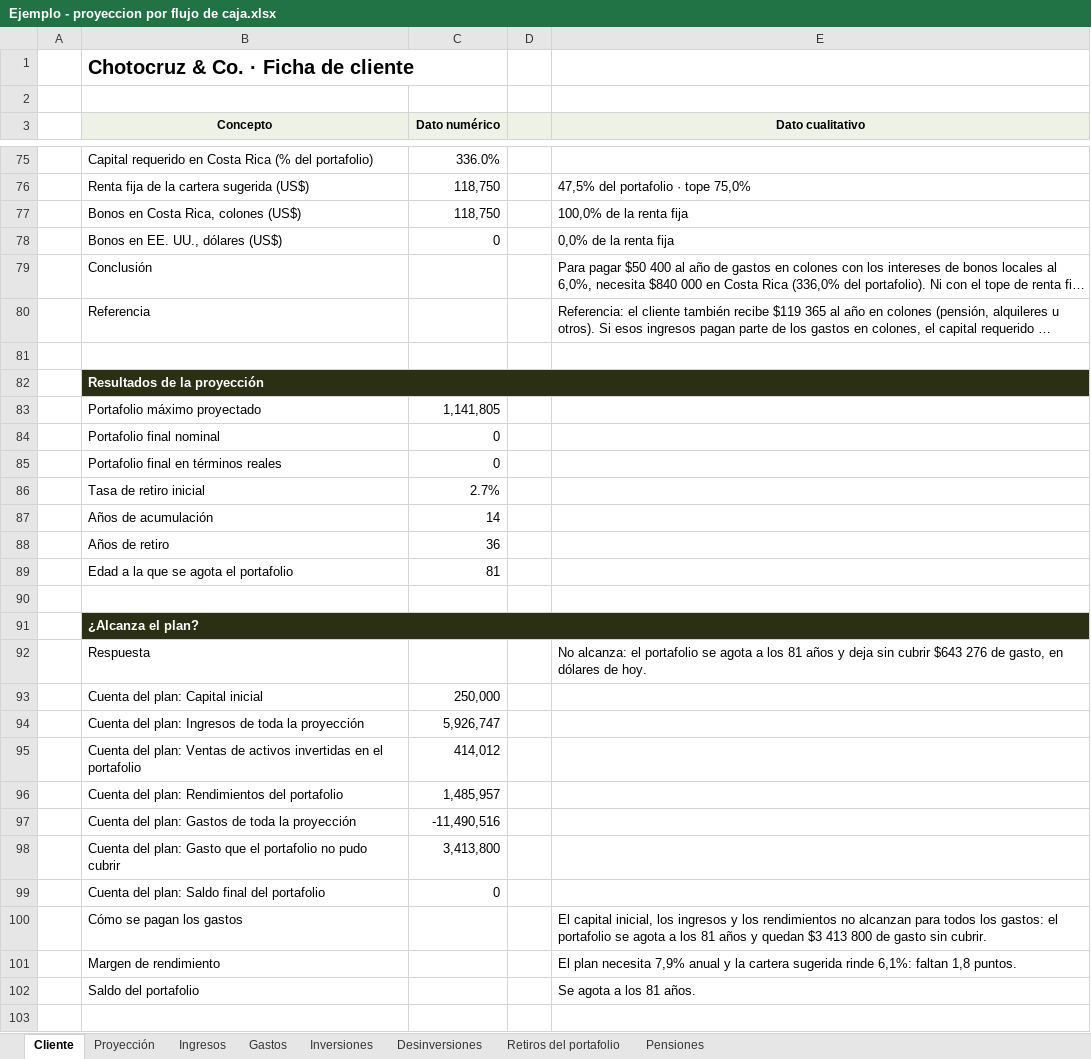
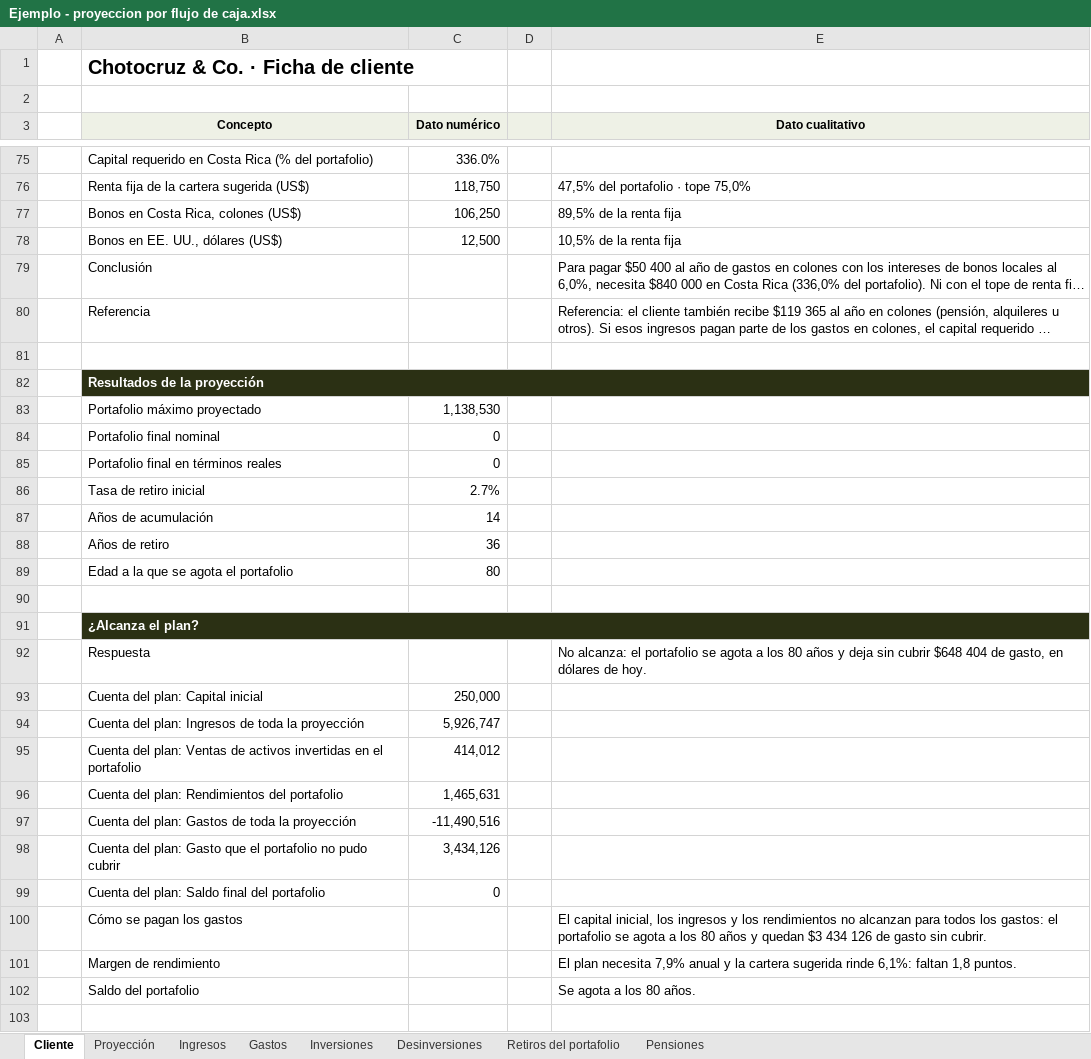
Before and after one commit to jzunigachoto/chotocruzco-FinancePlanning, an Excel workbook: Ejemplo - proyeccion por flujo de caja.xlsx, sheet Cliente, drawn as a sheet; only a part is shown, gaps mark what is left out; long unchanged cells end in …; values as stored, in another font and other column widths than the file's, no borders; charts and pictures not drawn; the diff covers the shown part only; the diff names each change by its address in the sheet, - before the commit and + after, or states it on an @@ line.

```diff
--- a/Ejemplo - proyeccion por flujo de caja.xlsx (sheet Cliente)
+++ b/Ejemplo - proyeccion por flujo de caja.xlsx (sheet Cliente)
-C77 (Dato numérico): 118,750
+C77 (Dato numérico): 106,250
-E77 (Dato cualitativo): 100,0% de la renta fija
+E77 (Dato cualitativo): 89,5% de la renta fija
-C78 (Dato numérico): 0
+C78 (Dato numérico): 12,500
-E78 (Dato cualitativo): 0,0% de la renta fija
+E78 (Dato cualitativo): 10,5% de la renta fija
-C83 (Dato numérico): 1,141,805
+C83 (Dato numérico): 1,138,530
-C89 (Dato numérico): 81
+C89 (Dato numérico): 80
-E92 (Dato cualitativo): …a los 81 años y deja sin cubrir $643 276 de gasto,…
+E92 (Dato cualitativo): …a los 80 años y deja sin cubrir $648 404 de gasto,…
-C96 (Dato numérico): 1,485,957
+C96 (Dato numérico): 1,465,631
-C98 (Dato numérico): 3,413,800
+C98 (Dato numérico): 3,434,126
-E100 (Dato cualitativo): …a los 81 años y quedan $3 413 800 de gasto…
+E100 (Dato cualitativo): …a los 80 años y quedan $3 434 126 de gasto…
-E102 (Dato cualitativo): Se agota a los 81 años.
+E102 (Dato cualitativo): Se agota a los 80 años.
```
Also changed, not shown: 1 added row, 1 removed row and 16 edited cells elsewhere in this sheet, sheet Proyección, sheet Inversiones, charts or pictures, plantilla_familias.xlsx, plantilla_instituciones.xlsx, 8 other files.
